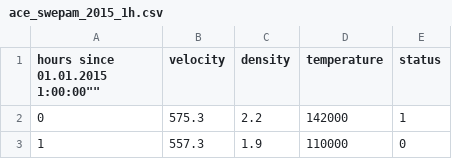
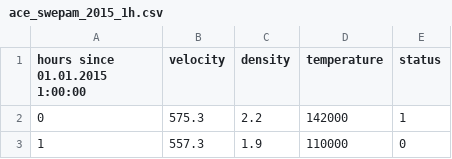
Before and after one commit to dgrechka/SolarWindVelocity, a CSV file: SampleData/ace_swepam_2015_1h.csv, drawn as a sheet; only a part is shown.

```diff
--- a/SampleData/ace_swepam_2015_1h.csv
+++ b/SampleData/ace_swepam_2015_1h.csv
@@ -1,2 +1,2 @@
-""hours since 01.01.2015  1:00:00"",velocity,density,temperature,status
+"hours since 01.01.2015  1:00:00",velocity,density,temperature,status
 0,575.3,2.2,142000,1
```
Also changed, not shown: 8 other files.
